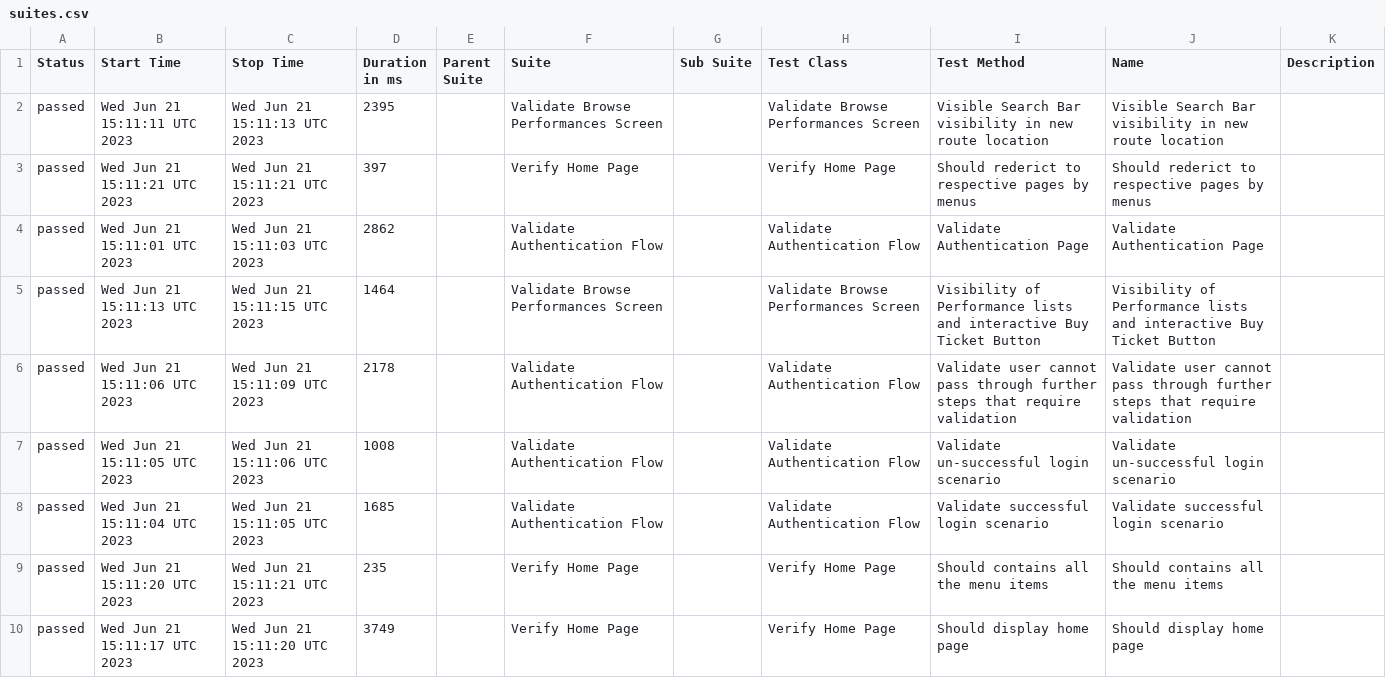
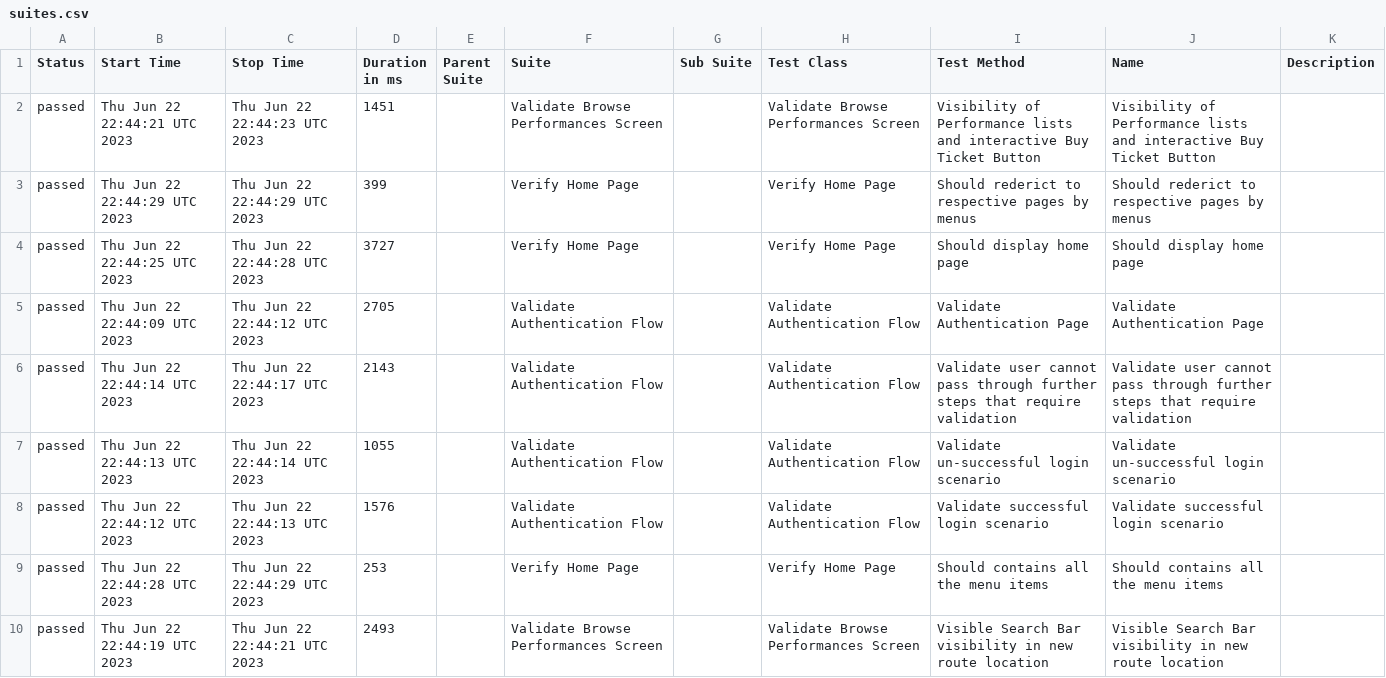
Before and after one commit to mybooking-hub/bookinghub-ui, a CSV file: data/suites.csv, drawn as a sheet.

```diff
--- a/data/suites.csv
+++ b/data/suites.csv
@@ -1,10 +1,10 @@
 "Status","Start Time","Stop Time","Duration in ms","Parent Suite","Suite","Sub Suite","Test Class","Test Method","Name","Description"
-"passed","Wed Jun 21 15:11:11 UTC 2023","Wed Jun 21 15:11:13 UTC 2023","2395","","Validate Browse Performances Screen","","Validate Browse Performances Screen","Visible Search Bar visibility in new route location","Visible Search Bar visibility in new route location",""
-"passed","Wed Jun 21 15:11:21 UTC 2023","Wed Jun 21 15:11:21 UTC 2023","397","","Verify Home Page","","Verify Home Page","Should rederict to respective pages by menus","Should rederict to respective pages by menus",""
-"passed","Wed Jun 21 15:11:01 UTC 2023","Wed Jun 21 15:11:03 UTC 2023","2862","","Validate Authentication Flow","","Validate Authentication Flow","Validate Authentication Page","Validate Authentication Page",""
-"passed","Wed Jun 21 15:11:13 UTC 2023","Wed Jun 21 15:11:15 UTC 2023","1464","","Validate Browse Performances Screen","","Validate Browse Performances Screen","Visibility of Performance lists and interactive Buy Ticket Button","Visibility of Performance lists and interactive Buy Ticket Button",""
-"passed","Wed Jun 21 15:11:06 UTC 2023","Wed Jun 21 15:11:09 UTC 2023","2178","","Validate Authentication Flow","","Validate Authentication Flow","Validate user cannot pass through further steps that require validation","Validate user cannot pass through further steps that require validation",""
-"passed","Wed Jun 21 15:11:05 UTC 2023","Wed Jun 21 15:11:06 UTC 2023","1008","","Validate Authentication Flow","","Validate Authentication Flow","Validate un-successful login scenario","Validate un-successful login scenario",""
-"passed","Wed Jun 21 15:11:04 UTC 2023","Wed Jun 21 15:11:05 UTC 2023","1685","","Validate Authentication Flow","","Validate Authentication Flow","Validate successful login scenario","Validate successful login scenario",""
-"passed","Wed Jun 21 15:11:20 UTC 2023","Wed Jun 21 15:11:21 UTC 2023","235","","Verify Home Page","","Verify Home Page","Should contains all the menu items","Should contains all the menu items",""
-"passed","Wed Jun 21 15:11:17 UTC 2023","Wed Jun 21 15:11:20 UTC 2023","3749","","Verify Home Page","","Verify Home Page","Should display home page","Should display home page",""
+"passed","Thu Jun 22 22:44:21 UTC 2023","Thu Jun 22 22:44:23 UTC 2023","1451","","Validate Browse Performances Screen","","Validate Browse Performances Screen","Visibility of Performance lists and interactive Buy Ticket Button","Visibility of Performance lists and interactive Buy Ticket Button",""
+"passed","Thu Jun 22 22:44:29 UTC 2023","Thu Jun 22 22:44:29 UTC 2023","399","","Verify Home Page","","Verify Home Page","Should rederict to respective pages by menus","Should rederict to respective pages by menus",""
+"passed","Thu Jun 22 22:44:25 UTC 2023","Thu Jun 22 22:44:28 UTC 2023","3727","","Verify Home Page","","Verify Home Page","Should display home page","Should display home page",""
+"passed","Thu Jun 22 22:44:09 UTC 2023","Thu Jun 22 22:44:12 UTC 2023","2705","","Validate Authentication Flow","","Validate Authentication Flow","Validate Authentication Page","Validate Authentication Page",""
+"passed","Thu Jun 22 22:44:14 UTC 2023","Thu Jun 22 22:44:17 UTC 2023","2143","","Validate Authentication Flow","","Validate Authentication Flow","Validate user cannot pass through further steps that require validation","Validate user cannot pass through further steps that require validation",""
+"passed","Thu Jun 22 22:44:13 UTC 2023","Thu Jun 22 22:44:14 UTC 2023","1055","","Validate Authentication Flow","","Validate Authentication Flow","Validate un-successful login scenario","Validate un-successful login scenario",""
+"passed","Thu Jun 22 22:44:12 UTC 2023","Thu Jun 22 22:44:13 UTC 2023","1576","","Validate Authentication Flow","","Validate Authentication Flow","Validate successful login scenario","Validate successful login scenario",""
+"passed","Thu Jun 22 22:44:28 UTC 2023","Thu Jun 22 22:44:29 UTC 2023","253","","Verify Home Page","","Verify Home Page","Should contains all the menu items","Should contains all the menu items",""
+"passed","Thu Jun 22 22:44:19 UTC 2023","Thu Jun 22 22:44:21 UTC 2023","2493","","Validate Browse Performances Screen","","Validate Browse Performances Screen","Visible Search Bar visibility in new route location","Visible Search Bar visibility in new route location",""
```
Also changed, not shown: 33 other files.
